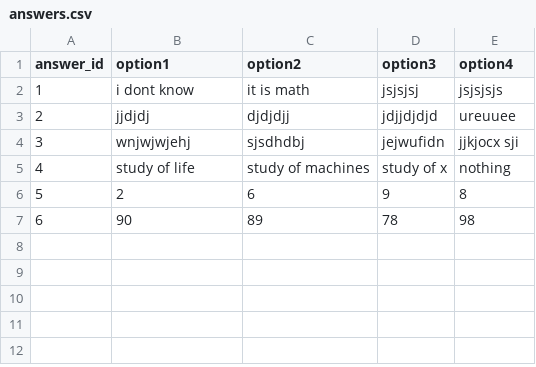
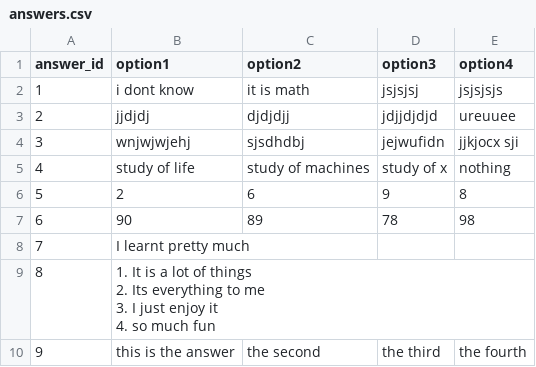
Before and after one commit to reagan-meant/OfficialEdufy, a CSV file: app/resources/files/answers.csv, drawn as a sheet; ↵ is a line break in a cell; the diff names each change by its address in the sheet, - before the commit and + after, or states it on an @@ line.

```diff
--- a/app/resources/files/answers.csv
+++ b/app/resources/files/answers.csv
+row 8: 7 | I learnt pretty much
+row 9: 8 | 1. It is a lot of things ↵ 2. Its everything to me ↵ 3. I just enjoy it ↵ 4. so much fun
+row 10: 9 | this is the answer | the second | the third | the fourth
```
Also changed, not shown: app/resources/files/questions.csv, 18 other files.
